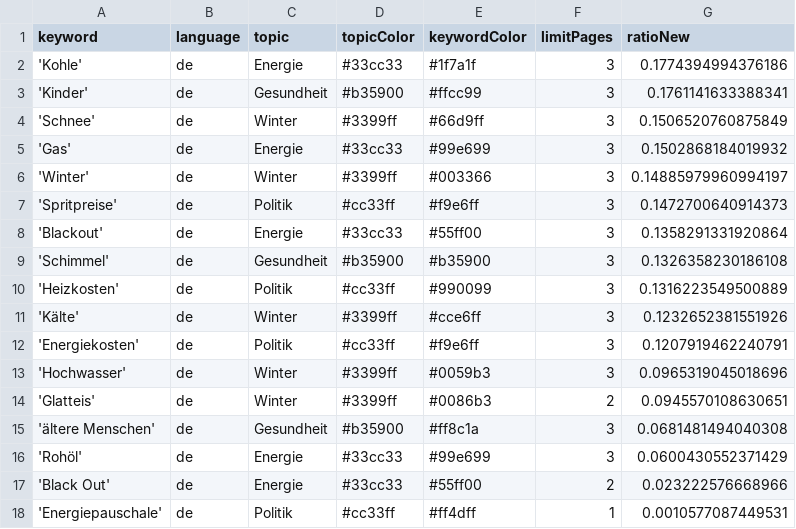
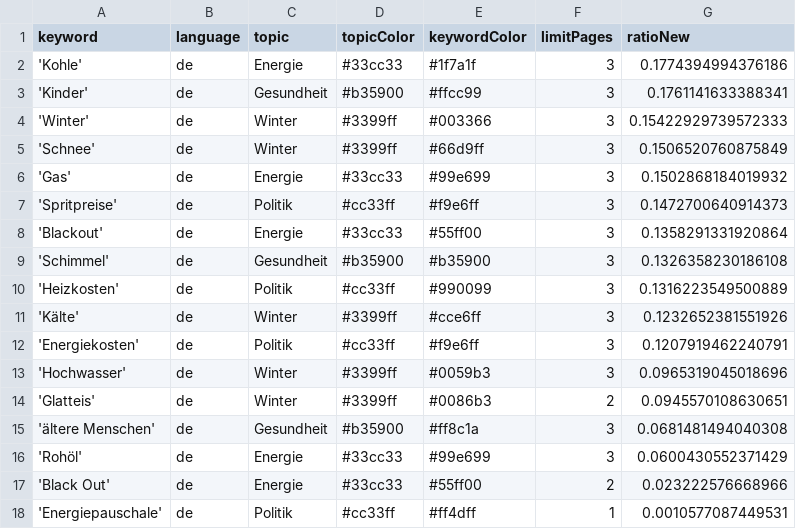
Before and after one commit to paulski99-news/winterIsComing2, a CSV file: keywords.csv, drawn as a sheet; removed rows and columns are numbered as before the commit, all else as after; the diff names each change by its address in the sheet, - before the commit and + after, or states it on an @@ line.

```diff
--- a/keywords.csv
+++ b/keywords.csv
+row 4: 'Winter' | de | Winter | #3399ff | #003366 | 3 | 0.15422929739572333
-row 6: 'Winter' | de | Winter | #3399ff | #003366 | 3 | 0.14885979960994197
```
Also changed, not shown: csv/news_2026_06.csv.
